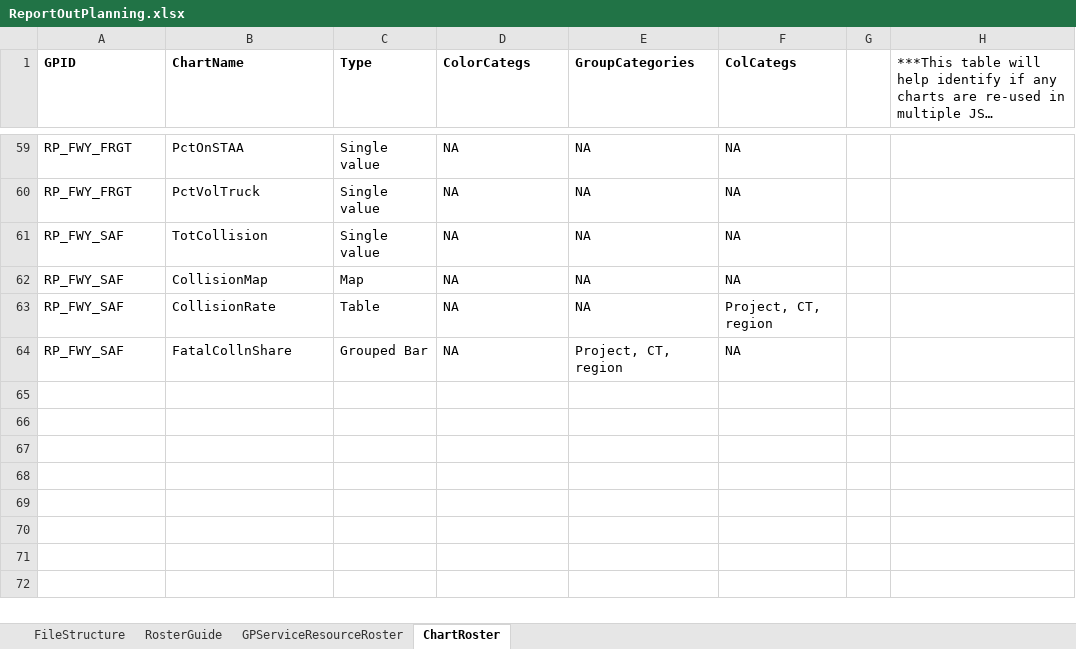
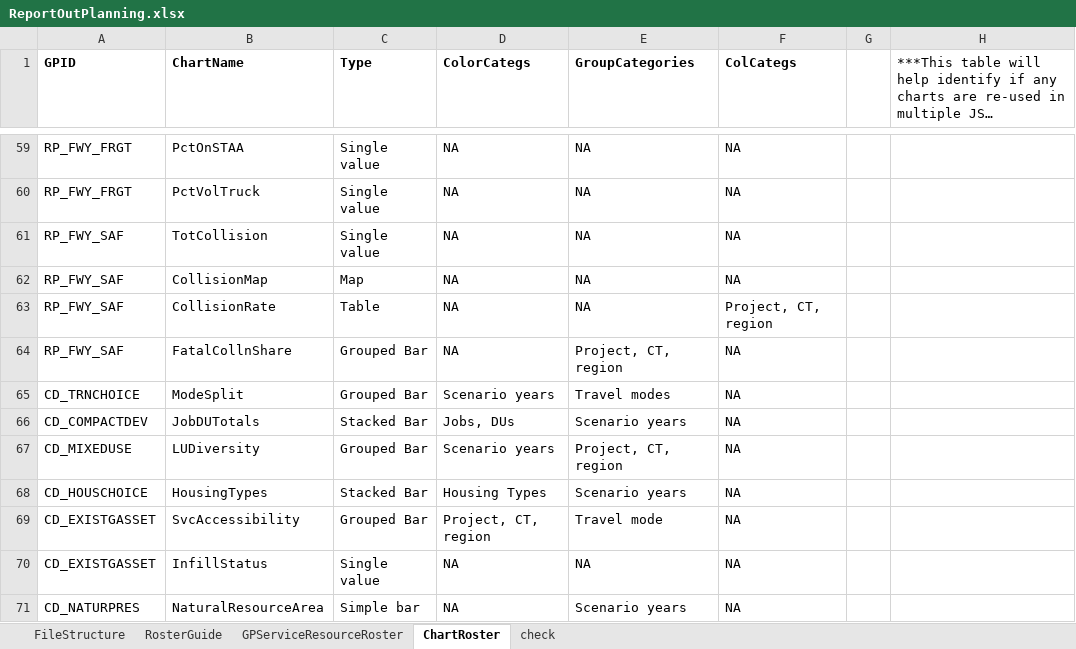
Before and after one commit to SACOG/PPA3, an Excel workbook: testing-vertigis/ReportOutPlanning.xlsx, sheet ChartRoster, drawn as a sheet; only a part is shown, gaps mark what is left out; long unchanged cells end in …; values as stored, in another font and other column widths than the file's, no borders; the diff names each change by its address in the sheet, - before the commit and + after, or states it on an @@ line.

```diff
--- a/testing-vertigis/ReportOutPlanning.xlsx (sheet ChartRoster)
+++ b/testing-vertigis/ReportOutPlanning.xlsx (sheet ChartRoster)
+sheet tab: check
+row 65: CD_TRNCHOICE | ModeSplit | Grouped Bar | Scenario years | Travel modes | NA
+row 66: CD_COMPACTDEV | JobDUTotals | Stacked Bar | Jobs, DUs | Scenario years | NA
+row 67: CD_MIXEDUSE | LUDiversity | Grouped Bar | Scenario years | Project, CT, region | NA
+row 68: CD_HOUSCHOICE | HousingTypes | Stacked Bar | Housing Types | Scenario years | NA
+row 69: CD_EXISTGASSET | SvcAccessibility | Grouped Bar | Project, CT, region | Travel mode | NA
+row 70: CD_EXISTGASSET | InfillStatus | Single value | NA | NA | NA
+row 71: CD_NATURPRES | NaturalResourceArea | Simple bar | NA | Scenario years | NA
```
Also changed, not shown: sheet GPServiceResourceRoster, 7 other files.
